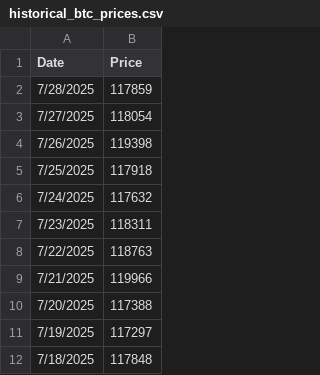
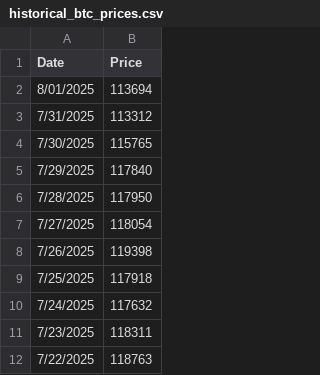
Before and after one commit to mjamiv/btc_tracker, a CSV file: historical_btc_prices.csv, drawn as a sheet; only a part is shown; the shorter side is filled out with more unchanged rows.

Commit message:
Update historical_btc_prices.csv

```diff
--- a/historical_btc_prices.csv
+++ b/historical_btc_prices.csv
@@ -1,3 +1,7 @@
 Date,Price
-7/28/2025,117859
+8/01/2025,113694
+7/31/2025,113312
+7/30/2025,115765
+7/29/2025,117840
+7/28/2025,117950
 7/27/2025,118054
```
